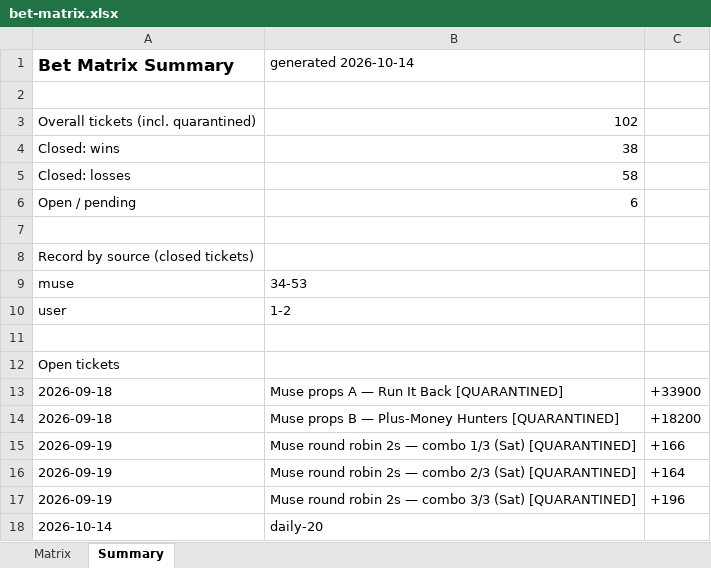
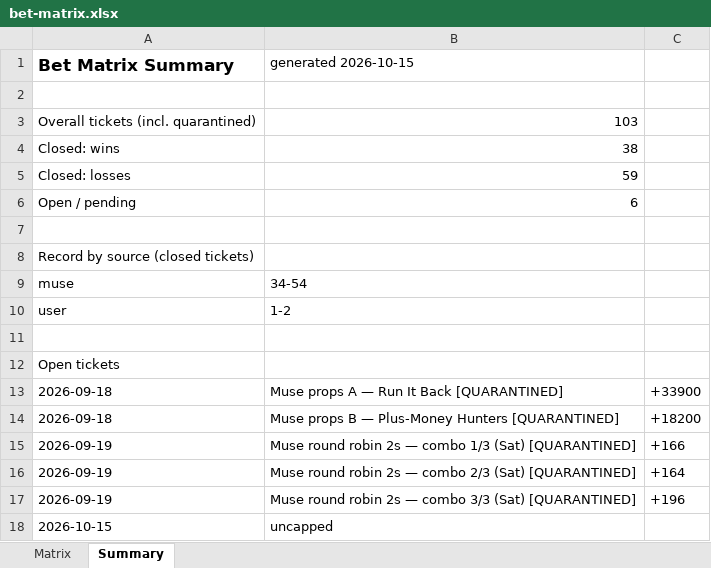
Before and after one commit to Svyable/muse-bets, an Excel workbook: data/bet-matrix.xlsx, sheet Summary, drawn as a sheet; values as stored, in another font and other column widths than the file's, no borders; removed rows and columns are numbered as before the commit, all else as after; the diff names each change by its address in the sheet, - before the commit and + after, or states it on an @@ line.

Commit message:
Daily sync: 2026-10-15 (ledgers, dashboard data)

```diff
--- a/data/bet-matrix.xlsx (sheet Summary)
+++ b/data/bet-matrix.xlsx (sheet Summary)
-B1: generated 2026-10-14
+B1: generated 2026-10-15
-B3 (generated 2026-10-15): 102
+B3 (generated 2026-10-15): 103
-B5 (generated 2026-10-15): 58
+B5 (generated 2026-10-15): 59
-B9 (generated 2026-10-15): 34-53
+B9 (generated 2026-10-15): 34-54
-row 18: 2026-10-14 | daily-20
+row 18: 2026-10-15 | uncapped
```
Also changed, not shown: sheet Matrix, 5 other files.
